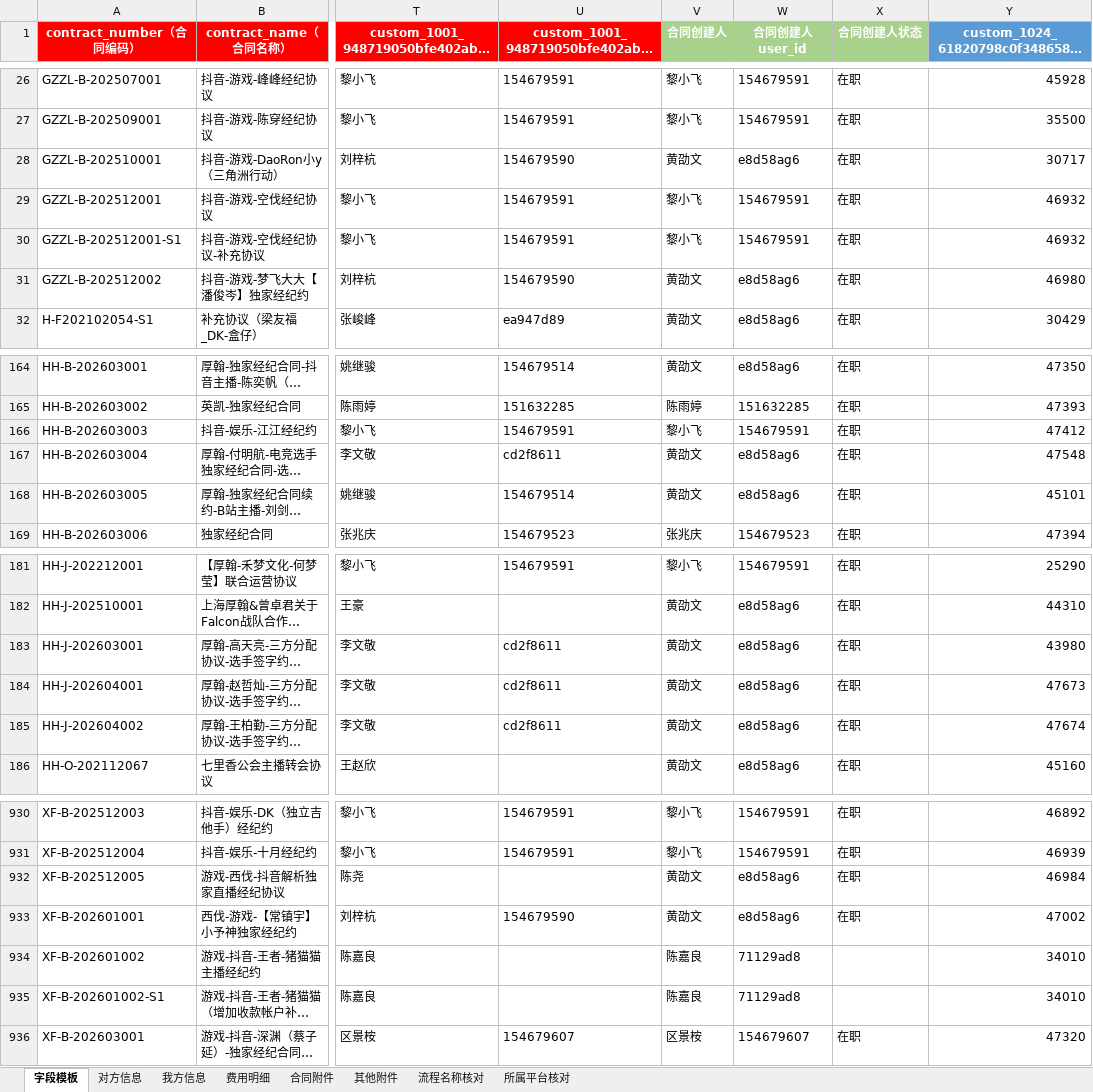
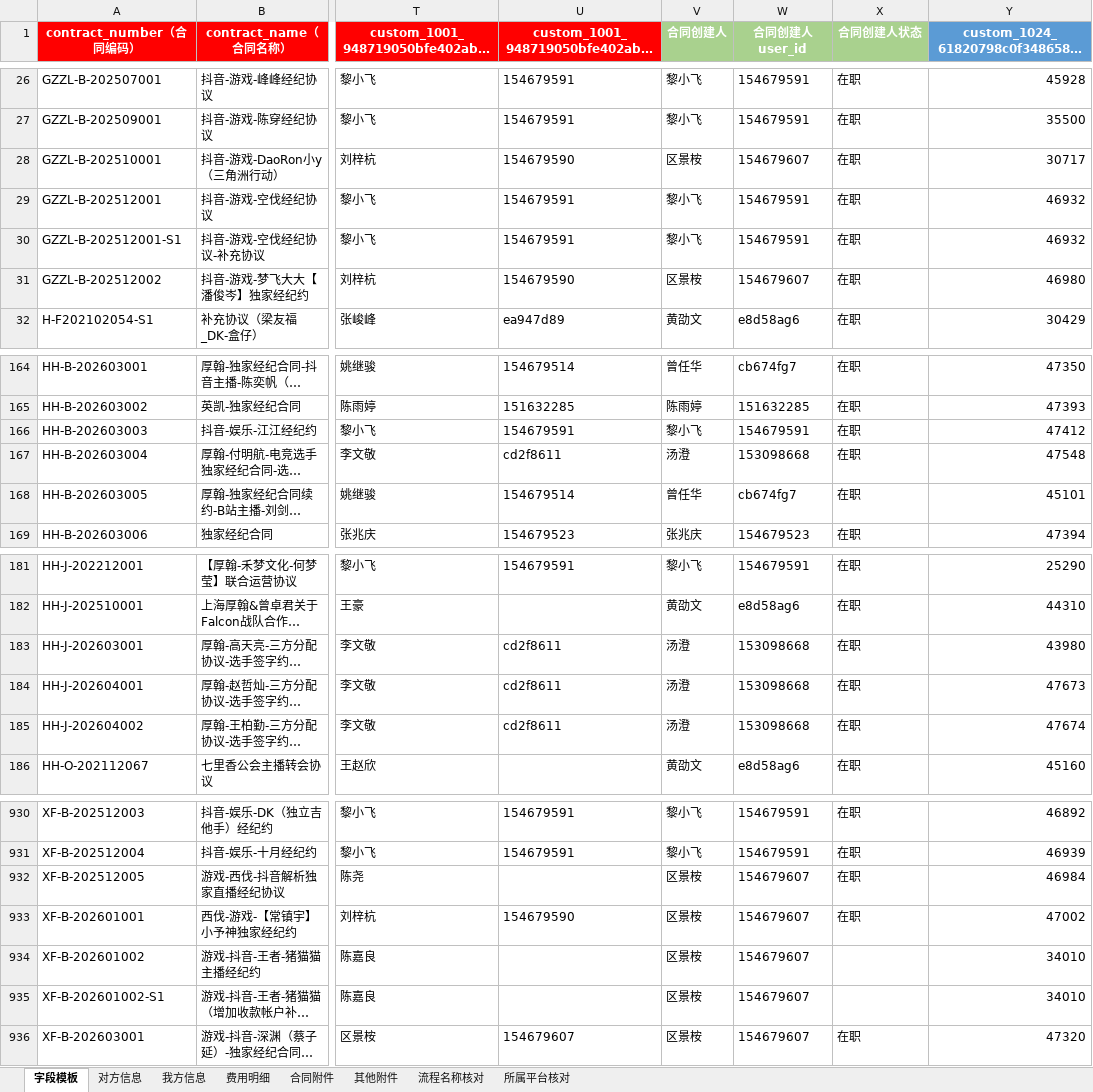
Before and after one commit to AlinaXiong/hero-digital-etl, an Excel workbook: output/contract_anchor_db/智书合同字段_主播流程_20260626.xlsx, sheet 字段模板, drawn as a sheet; only a part is shown, gaps mark what is left out; long unchanged cells end in …; values as stored, in another font and other column widths than the file's, no borders; the diff covers the shown part only; the diff names each change by its address in the sheet, - before the commit and + after, or states it on an @@ line.

Commit message:
法务指定覆盖“合同创建人”、“所属公司”

```diff
--- a/output/contract_anchor_db/智书合同字段_主播流程_20260626.xlsx (sheet 字段模板)
+++ b/output/contract_anchor_db/智书合同字段_主播流程_20260626.xlsx (sheet 字段模板)
-V28 (合同创建人): 黄劭文
+V28 (合同创建人): 区景桉
-W28 (合同创建人user_id): e8d58ag6
+W28 (合同创建人user_id): 154679607
-V31 (合同创建人): 黄劭文
+V31 (合同创建人): 区景桉
-W31 (合同创建人user_id): e8d58ag6
+W31 (合同创建人user_id): 154679607
-V164 (合同创建人): 黄劭文
+V164 (合同创建人): 曾任华
-W164 (合同创建人user_id): e8d58ag6
+W164 (合同创建人user_id): cb674fg7
-V167 (合同创建人): 黄劭文
+V167 (合同创建人): 汤澄
-W167 (合同创建人user_id): e8d58ag6
+W167 (合同创建人user_id): 153098668
-V168 (合同创建人): 黄劭文
+V168 (合同创建人): 曾任华
-W168 (合同创建人user_id): e8d58ag6
+W168 (合同创建人user_id): cb674fg7
-V183:V185 (合同创建人): 黄劭文
+V183:V185 (合同创建人): 汤澄
-W183:W185 (合同创建人user_id): e8d58ag6
+W183:W185 (合同创建人user_id): 153098668
-V932:V933 (合同创建人): 黄劭文
+V932:V933 (合同创建人): 区景桉
-W932:W933 (合同创建人user_id): e8d58ag6
+W932:W933 (合同创建人user_id): 154679607
-V934:V935 (合同创建人): 陈嘉良
+V934:V935 (合同创建人): 区景桉
-W934:W935 (合同创建人user_id): 71129ad8
+W934:W935 (合同创建人user_id): 154679607
```
Also changed, not shown: 52 edited cells elsewhere in this sheet, sheet 所属平台核对, output/contract_anchor_db/主播流程合同附件下载清单_20260626.xlsx, output/contract_anchor_db/未匹配清单_主播流程_20260626.xlsx, 2 other files.
